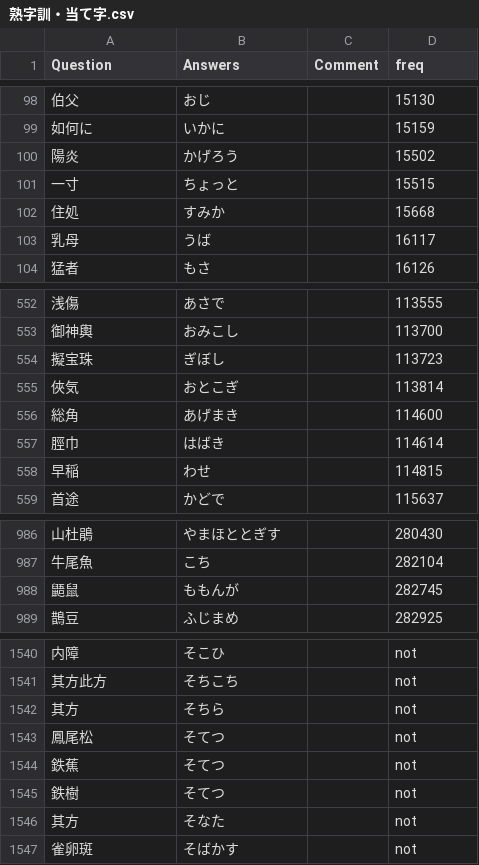
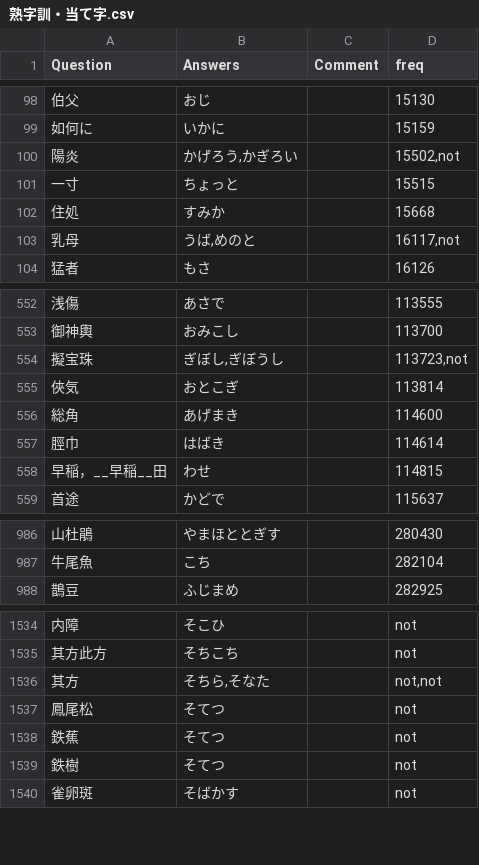
Before and after one commit to SalwynnJP/YomitanQuest, a CSV file: decks/熟字訓・当て字.csv, drawn as a sheet; only a part is shown, gaps mark what is left out; removed rows and columns are numbered as before the commit, all else as after; the diff covers the shown part only; the diff names each change by its address in the sheet, - before the commit and + after, or states it on an @@ line.

Commit message:
Update 熟字訓・当て字.csv

```diff
--- a/decks/熟字訓・当て字.csv
+++ b/decks/熟字訓・当て字.csv
-B100 (Answers): かげろう
+B100 (Answers): かげろう,かぎろい
-D100 (freq): 15502
+D100 (freq): 15502,not
-B103 (Answers): うば
+B103 (Answers): うば,めのと
-D103 (freq): 16117
+D103 (freq): 16117,not
-B554 (Answers): ぎぼし
+B554 (Answers): ぎぼし,ぎぼうし
-D554 (freq): 113723
+D554 (freq): 113723,not
-A558 (Question): 早稲
+A558 (Question): 早稲，__早稲__田
-row 988: 鼯鼠 | ももんが |  | 282745
-B1536 (Answers): そちら
+B1536 (Answers): そちら,そなた
-D1536 (freq): not
+D1536 (freq): not,not
-row 1546: 其方 | そなた |  | not
```
Also changed, not shown: 15 removed rows and 34 edited cells elsewhere in this file.
